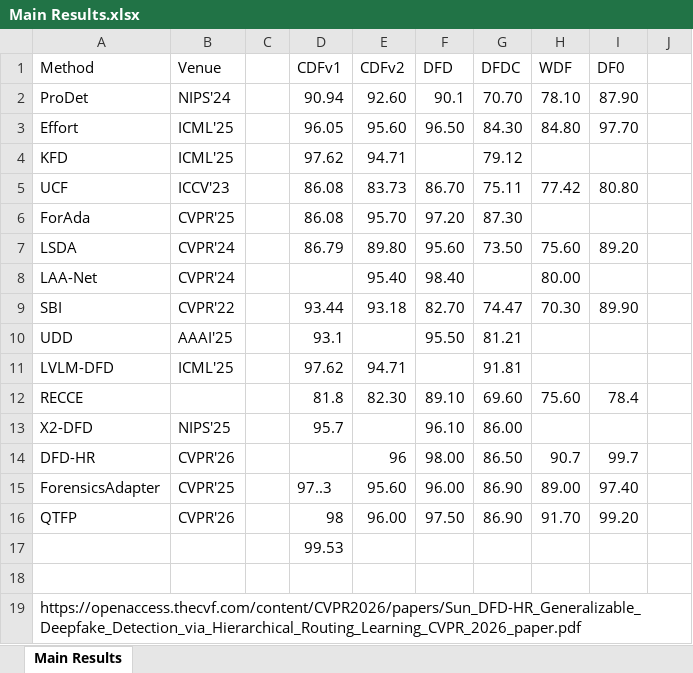
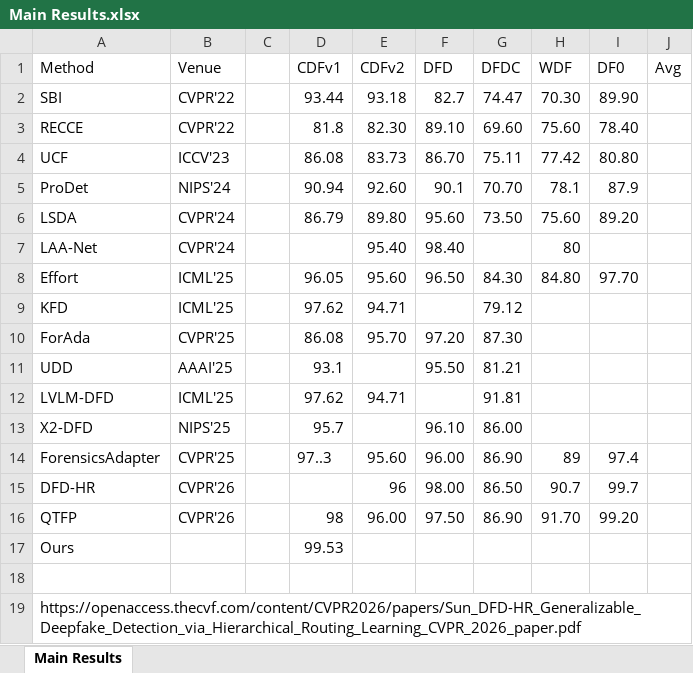
Before and after one commit to Krishna-Nohwal/TimelyDINO, an Excel workbook: Main Results.xlsx, sheet Main Results, drawn as a sheet; only a part is shown; values as stored, in another font and other column widths than the file's, no borders; removed rows and columns are numbered as before the commit, all else as after; the diff names each change by its address in the sheet, - before the commit and + after, or states it on an @@ line.

```diff
--- a/Main Results.xlsx (sheet Main Results)
+++ b/Main Results.xlsx (sheet Main Results)
-J1: (empty)
+J1: Avg
+row 2: SBI | CVPR'22 |  | 93.44 | 93.18 | 82.7 | 74.47 | 70.30 | 89.90
+row 3: RECCE | CVPR'22 |  | 81.8 | 82.30 | 89.10 | 69.60 | 75.60 | 78.40
@@ row 5 moved to row 4: UCF @@
-H5 (WDF): 78.10
+H5 (WDF): 78.1
-I5 (DF0): 87.90
+I5 (DF0): 87.9
@@ row 7 moved to row 6: LSDA @@
+row 7: LAA-Net | CVPR'24 |  |  | 95.40 | 98.40 |  | 80
-row 8: LAA-Net | CVPR'24 |  |  | 95.40 | 98.40 |  | 80.00
-row 9: SBI | CVPR'22 |  | 93.44 | 93.18 | 82.70 | 74.47 | 70.30 | 89.90
-row 12: RECCE |  |  | 81.8 | 82.30 | 89.10 | 69.60 | 75.60 | 78.4
+row 14: ForensicsAdapter | CVPR'25 |  | 97..3 | 95.60 | 96.00 | 86.90 | 89 | 97.4
-row 15: ForensicsAdapter | CVPR'25 |  | 97..3 | 95.60 | 96.00 | 86.90 | 89.00 | 97.40
-A17 (Method): (empty)
+A17 (Method): Ours
```
Also changed, not shown: 3 other files.
